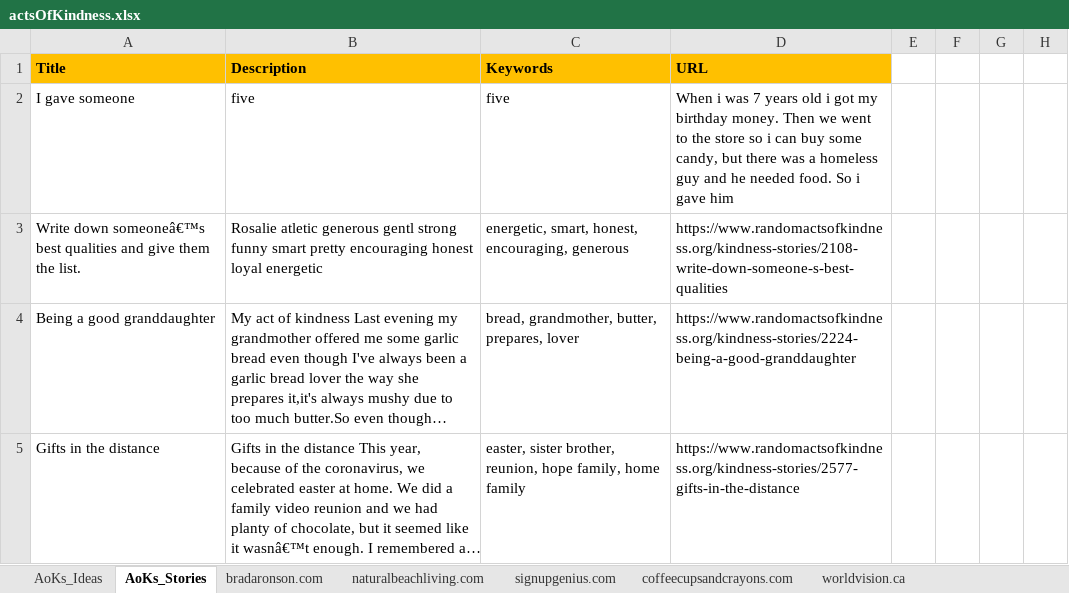
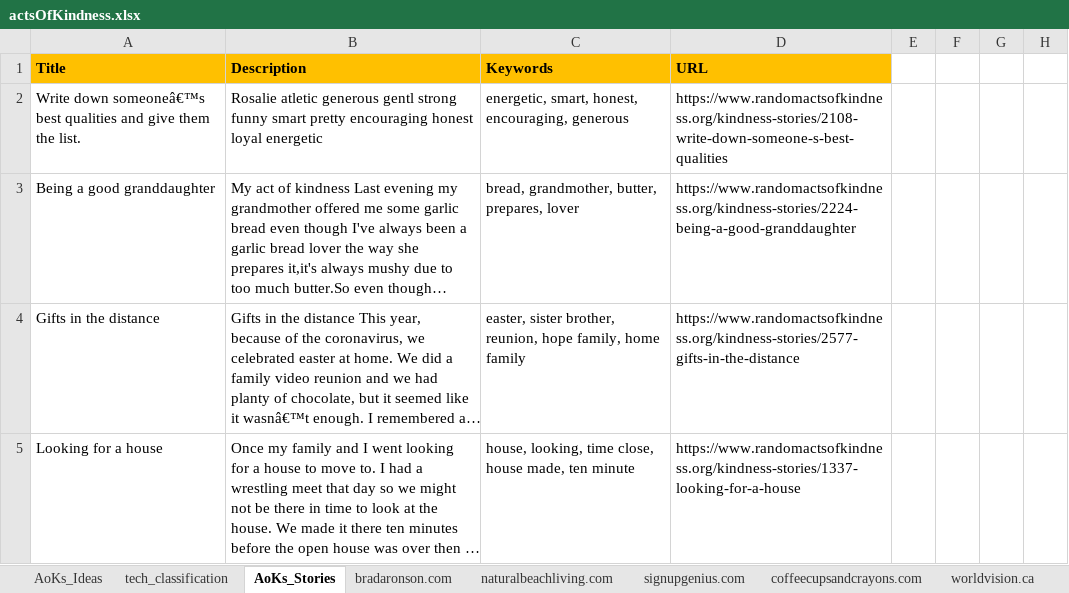
Before and after one commit to FaeqAlrimawi/actsOfKindnessScrap, an Excel workbook: actsOfKindness.xlsx, sheet AoKs_Stories, drawn as a sheet; only a part is shown; the shorter side is filled out with more unchanged rows; long unchanged cells end in …; values as stored, in another font and other column widths than the file's, no borders; the diff names each change by its address in the sheet, - before the commit and + after, or states it on an @@ line.

```diff
--- a/actsOfKindness.xlsx (sheet AoKs_Stories)
+++ b/actsOfKindness.xlsx (sheet AoKs_Stories)
+sheet tab: tech_classification
-row 2: I gave someone | five | five | When i was 7 years old i got my birthday money. Then we went to the store so i can buy some candy, but there was a homeless guy and he needed food. So i gave him
```
Also changed, not shown: sheet AoKs_Ideas, actsOfKindness - Copy.xlsx, 3 other files.
